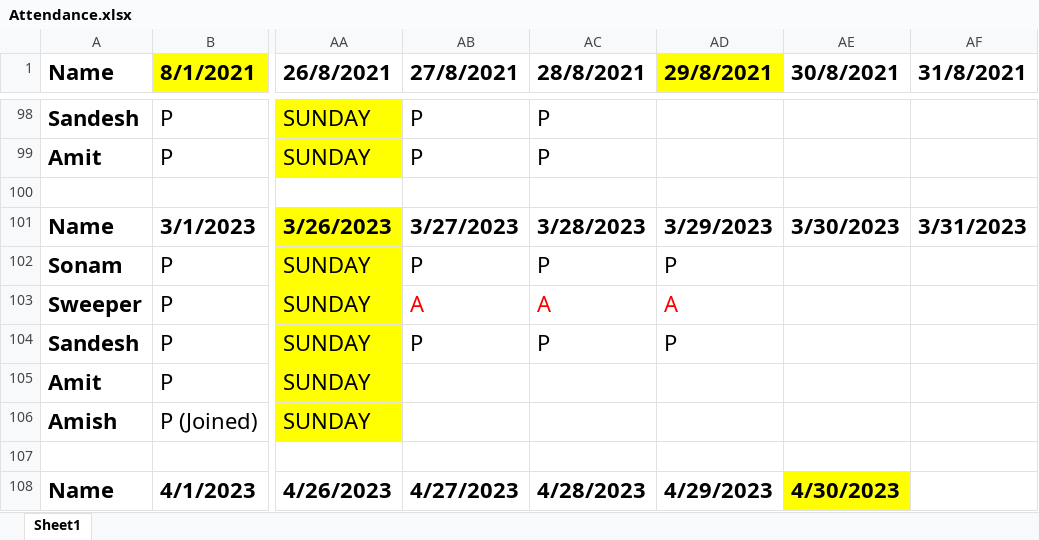
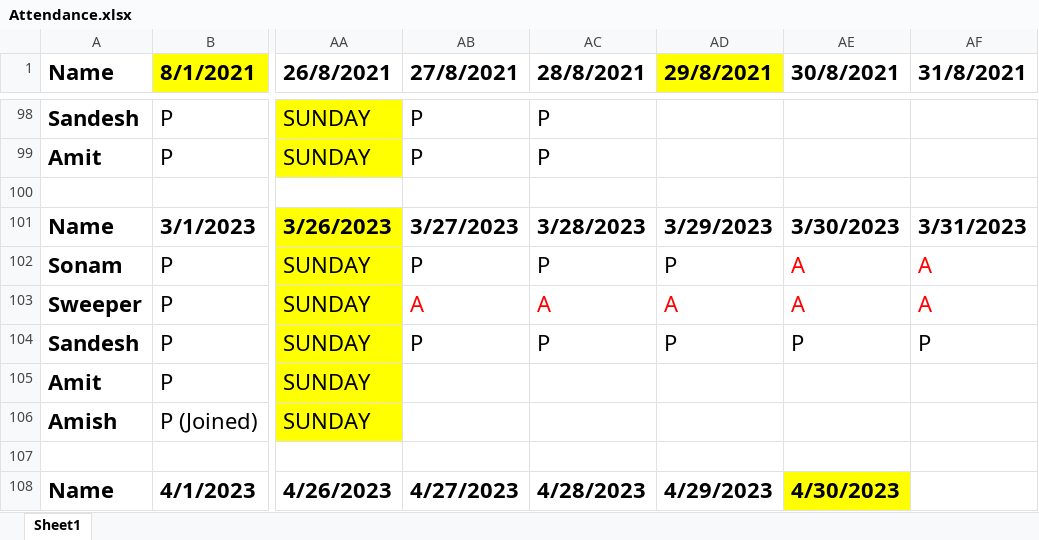
Before and after one commit to JPTechatronics/2022-2023-A, an Excel workbook: Attendance.xlsx, sheet Sheet1, drawn as a sheet; only a part is shown, gaps mark what is left out; values as stored, in another font and other column widths than the file's, no borders; the diff names each change by its address in the sheet, - before the commit and + after, or states it on an @@ line.

```diff
--- a/Attendance.xlsx (sheet Sheet1)
+++ b/Attendance.xlsx (sheet Sheet1)
-AE102:AE103 (30/8/2021): (empty)
+AE102:AE103 (30/8/2021): A
-AF102:AF103 (31/8/2021): (empty)
+AF102:AF103 (31/8/2021): A
-AE104 (30/8/2021): (empty)
+AE104 (30/8/2021): P
-AF104 (31/8/2021): (empty)
+AF104 (31/8/2021): P
```
Also changed, not shown: Outstandings.xlsx, Stock.xlsx, 1 other file.
